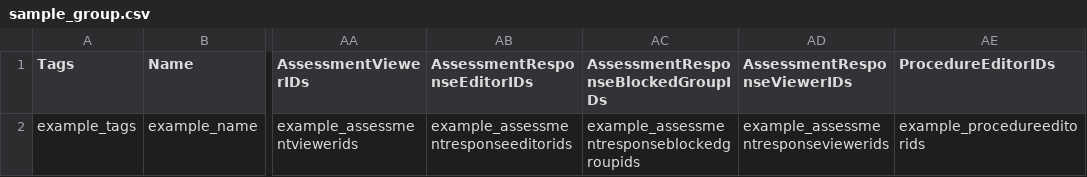
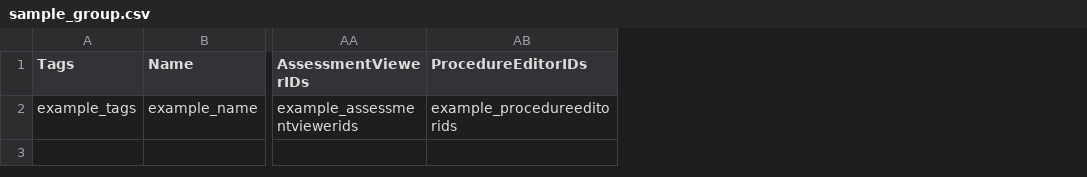
Before and after one commit to Achiket123/core, a CSV file: internal/httpserve/handlers/csv/sample_group.csv, drawn as a sheet; only a part is shown, gaps mark what is left out; the diff names each change by its address in the sheet, - before the commit and + after, or states it on an @@ line.

Commit message:
fixup migrations by updating max connections, parent owned on responses
Signed-off-by: Sarah Funkhouser <147884153+golanglemonade@users.noreply.github.com>

```diff
--- a/internal/httpserve/handlers/csv/sample_group.csv
+++ b/internal/httpserve/handlers/csv/sample_group.csv
-column AB (AssessmentResponseEditorIDs), row 2: example_assessmentresponseeditorids
-column AC, rows 1-2: AssessmentResponseBlockedGroupIDs | example_assessmentresponseblockedgroupids
-column AD (AssessmentResponseViewerIDs), row 2: example_assessmentresponseviewerids
```
Also changed, not shown: internal/httpserve/handlers/csv/sample_assessmentresponse.csv, 40 other files.
